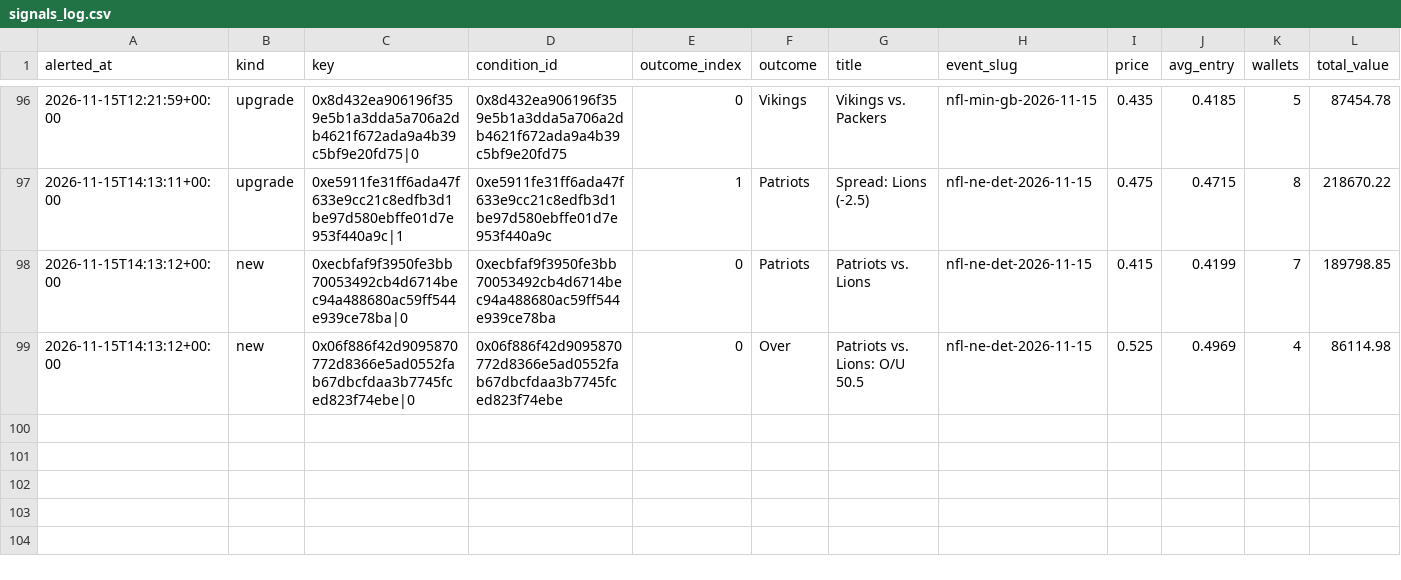
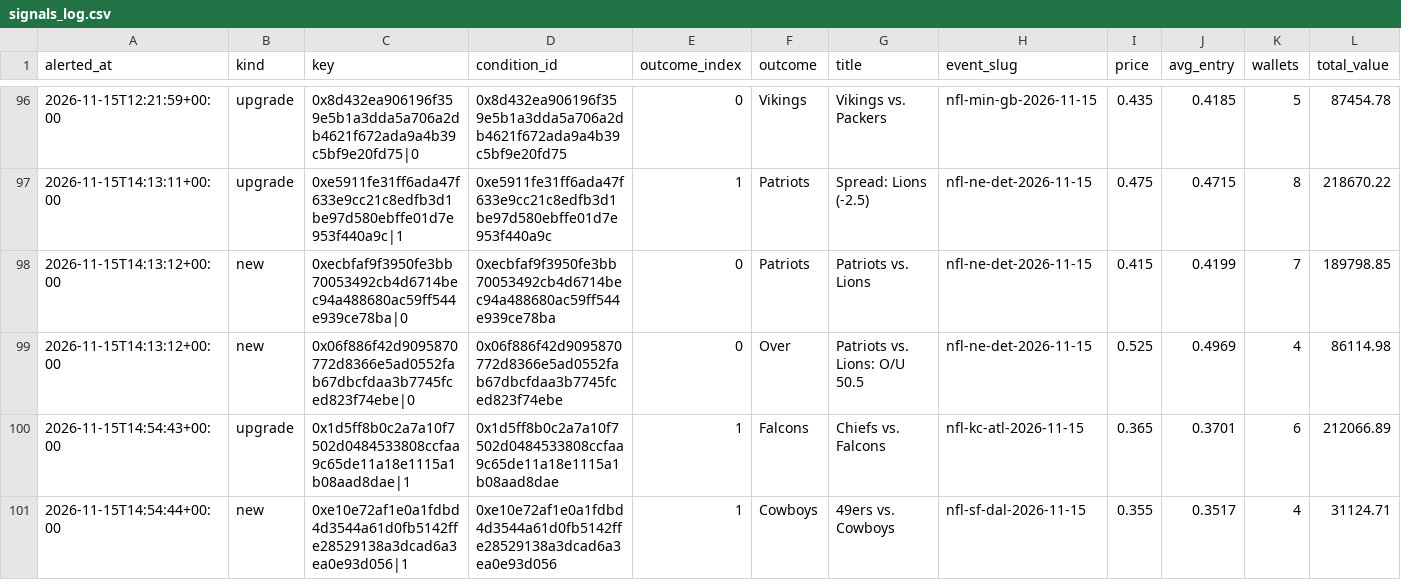
Before and after one commit to hunterscottsmith2-ctrl/polytail, a CSV file: signals_log.csv, drawn as a sheet; only a part is shown, gaps mark what is left out; rows hold the shown columns only; the diff names each change by its address in the sheet, - before the commit and + after, or states it on an @@ line.

Commit message:
Update alert state

```diff
--- a/signals_log.csv
+++ b/signals_log.csv
+row 100: 2026-11-15T14:54:43+00:00 | upgrade | 0x1d5ff8b0c2a7a10f7502d0484533808ccfaa9c65de11a18e1115a1b08aad8dae|1 | 0x1d5ff8b0c2a7a10f7502d0484533808ccfaa9c65de11a18e1115a1b08aad8dae | 1 | Falcons | Chiefs vs. Falcons | nfl-kc-atl-2026-11-15 | 0.365 | 0.3701 | 6 | 212066.89
+row 101: 2026-11-15T14:54:44+00:00 | new | 0xe10e72af1e0a1fdbd4d3544a61d0fb5142ffe28529138a3dcad6a3ea0e93d056|1 | 0xe10e72af1e0a1fdbd4d3544a61d0fb5142ffe28529138a3dcad6a3ea0e93d056 | 1 | Cowboys | 49ers vs. Cowboys | nfl-sf-dal-2026-11-15 | 0.355 | 0.3517 | 4 | 31124.71
```
Also changed, not shown: 1 other file.
